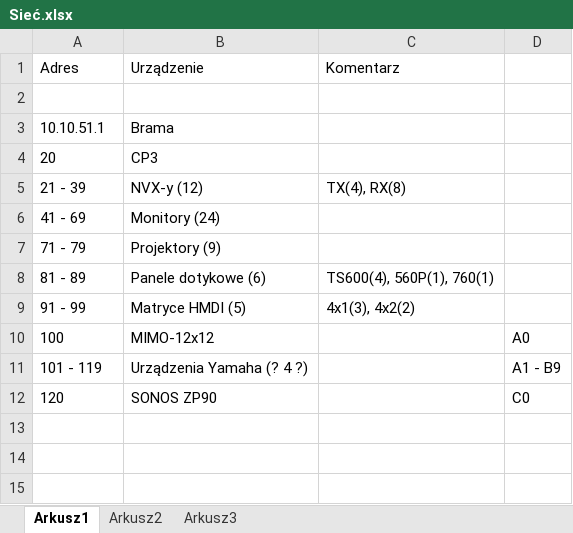
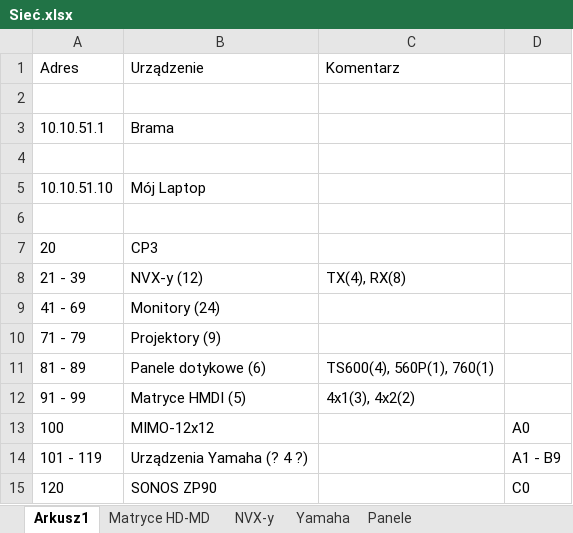
Before and after one commit to RBSystems/Crestron-10, an Excel workbook: QLoc/doc/Sieć.xlsx, sheet Arkusz1, drawn as a sheet; values as stored, in another font and other column widths than the file's, no borders; the diff names each change by its address in the sheet, - before the commit and + after, or states it on an @@ line.

```diff
--- a/QLoc/doc/Sieć.xlsx (sheet Arkusz1)
+++ b/QLoc/doc/Sieć.xlsx (sheet Arkusz1)
-sheet tab: Arkusz2
+sheet tab: Matryce HD-MD
-sheet tab: Arkusz3
+sheet tab: NVX-y
+sheet tab: Yamaha
+sheet tab: Panele
+row 4: (empty)
+row 5: 10.10.51.10 | Mój Laptop
+row 6: (empty)
```
Also changed, not shown: sheet Matryce HD-MD, 5 other files.
